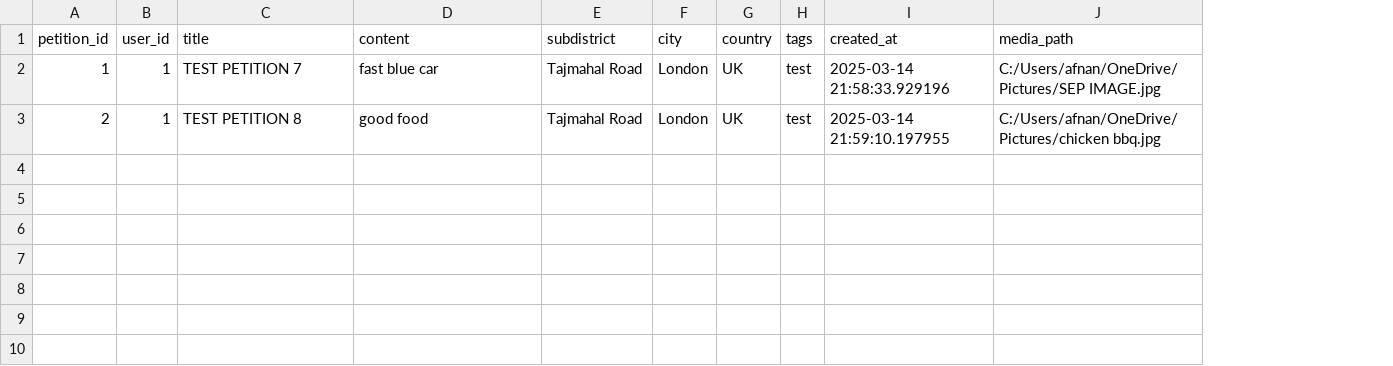
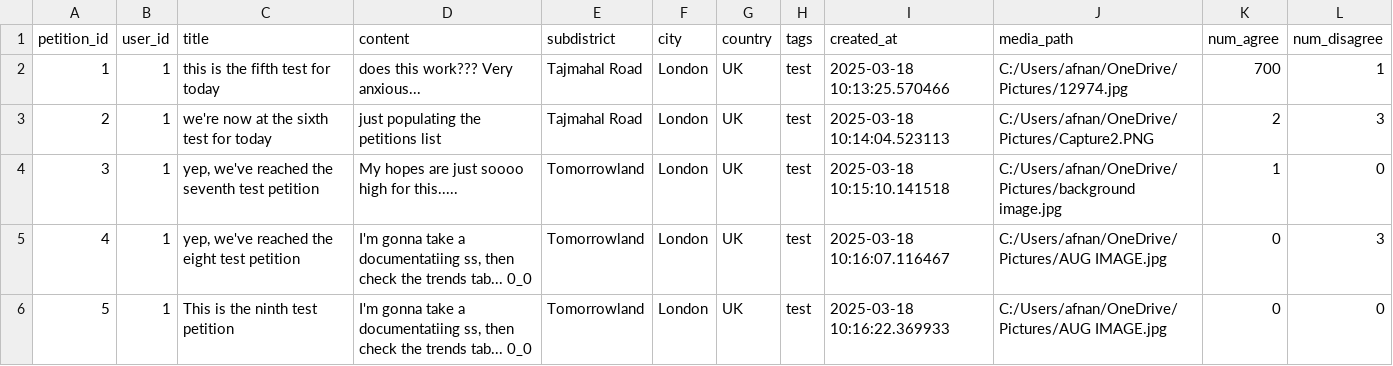
Before and after one commit to afnanalamm/Hear_Windows, a CSV file: data/petitions.csv, drawn as a sheet; the diff names each change by its address in the sheet, - before the commit and + after, or states it on an @@ line.

Commit message:
Okay, the agree and disagree buttons are now working. I've also added a new column to the petitions.csv file to store the number of comments for each petition. Now just need to make sure each user can agree or disagree only once, as now they can just spam.
Also, need to update the ""Petition"" button so that it clears the input area, making it easier for end user

Also, I just realised I need to change these frames to scrollable frames for each frame, so the test is readable.

(Created 9 test petitions today)
Also, the comments section is updated for the post, but then when I cycle back to it, they're not shown.
Although, they're permanently stored in csv file, so it's not so bad

--AA🟥 10:26 180325

```diff
--- a/data/petitions.csv
+++ b/data/petitions.csv
+column K (num_agree), rows 2-3: 700 | 2
+column L (num_disagree), rows 2-3: 1 | 3
-C2 (title): TEST PETITION 7
+C2 (title): this is the fifth test for today
-D2 (content): fast blue car
+D2 (content): does this work??? Very anxious...
-I2 (created_at): 2025-03-14 21:58:33.929196
+I2 (created_at): 2025-03-18 10:13:25.570466
-J2 (media_path): C:/Users/afnan/OneDrive/Pictures/SEP IMAGE.jpg
+J2 (media_path): C:/Users/afnan/OneDrive/Pictures/12974.jpg
-C3 (title): TEST PETITION 8
+C3 (title): we're now at the sixth test for today
-D3 (content): good food
+D3 (content): just populating the petitions list
-I3 (created_at): 2025-03-14 21:59:10.197955
+I3 (created_at): 2025-03-18 10:14:04.523113
-J3 (media_path): C:/Users/afnan/OneDrive/Pictures/chicken bbq.jpg
+J3 (media_path): C:/Users/afnan/OneDrive/Pictures/Capture2.PNG
+row 4: 3 | 1 | yep, we've reached the seventh test petition | My hopes are just soooo high for this..... | Tomorrowland | London | UK | test | 2025-03-18 10:15:10.141518 | C:/Users/afnan/OneDrive/Pictures/background image.jpg | 1 | 0
+row 5: 4 | 1 | yep, we've reached the eight test petition | I'm gonna take a documentatiing ss, then check the trends tab... 0_0 | Tomorrowland | London | UK | test | 2025-03-18 10:16:07.116467 | C:/Users/afnan/OneDrive/Pictures/AUG IMAGE.jpg | 0 | 3
+row 6: 5 | 1 | This is the ninth test petition | I'm gonna take a documentatiing ss, then check the trends tab... 0_0 | Tomorrowland | London | UK | test | 2025-03-18 10:16:22.369933 | C:/Users/afnan/OneDrive/Pictures/AUG IMAGE.jpg | 0 | 0
```
Also changed, not shown: 3 other files.
